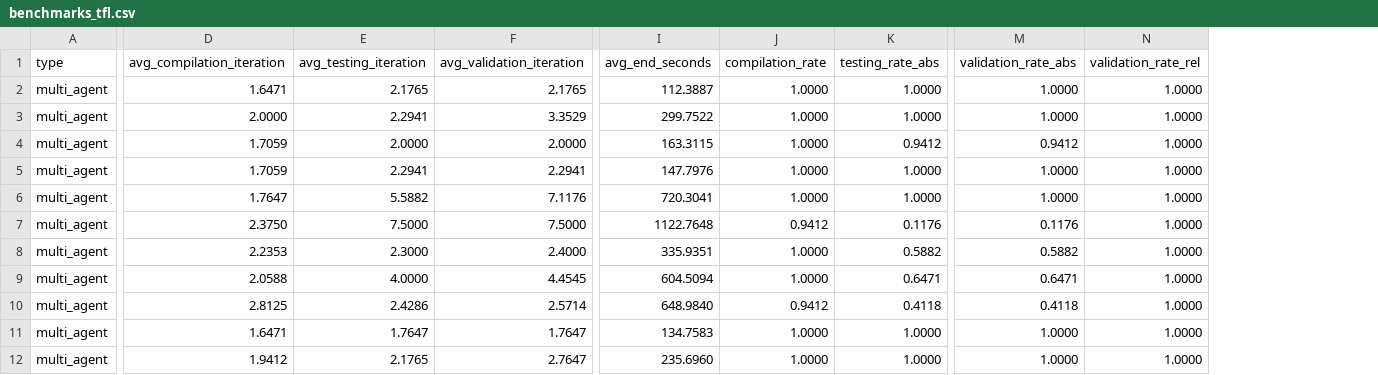
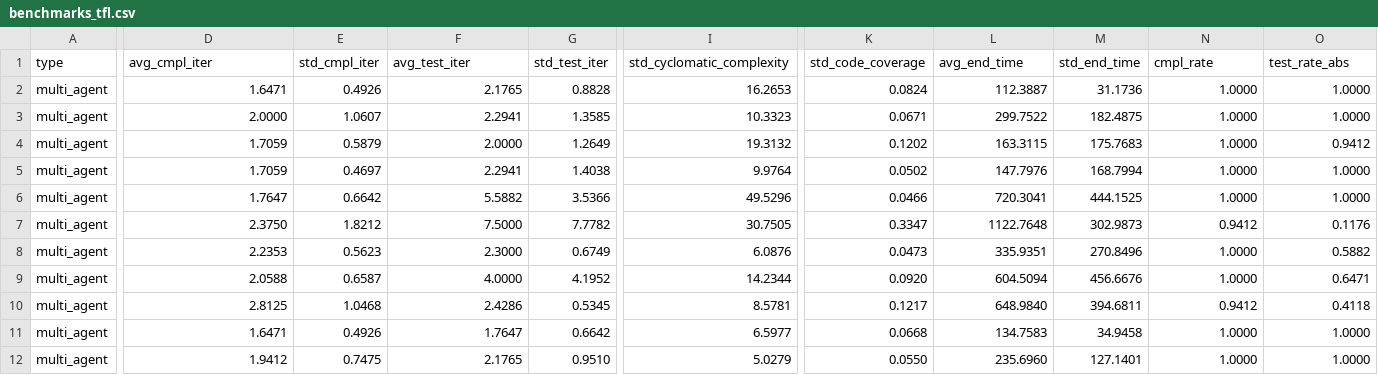
Before and after one commit to mirko-verardo/md2sl_thesis_mv, a CSV file: benchmark/all/benchmarks_tfl.csv, drawn as a sheet; only a part is shown, gaps mark what is left out; removed rows and columns are numbered as before the commit, all else as after; the diff covers the shown part only; the diff names each change by its address in the sheet, - before the commit and + after, or states it on an @@ line.

```diff
--- a/benchmark/all/benchmarks_tfl.csv
+++ b/benchmark/all/benchmarks_tfl.csv
+column E (std_cmpl_iter), rows 2-12: 0.4926 | 1.0607 | 0.5879 | 0.4697 | 0.6642 | 1.8212 | 0.5623 | 0.6587 | 1.0468 | 0.4926 | 0.7475
-column F (avg_validation_iteration), rows 2-12: 2.1765 | 3.3529 | 2.0000 | 2.2941 | 7.1176 | 7.5000 | 2.4000 | 4.4545 | 2.5714 | 1.7647 | 2.7647
+column G (std_test_iter), rows 2-12: 0.8828 | 1.3585 | 1.2649 | 1.4038 | 3.5366 | 7.7782 | 0.6749 | 4.1952 | 0.5345 | 0.6642 | 0.9510
+column I (std_cyclomatic_complexity), rows 2-12: 16.2653 | 10.3323 | 19.3132 | 9.9764 | 49.5296 | 30.7505 | 6.0876 | 14.2344 | 8.5781 | 6.5977 | 5.0279
+column K (std_code_coverage), rows 2-12: 0.0824 | 0.0671 | 0.1202 | 0.0502 | 0.0466 | 0.3347 | 0.0473 | 0.0920 | 0.1217 | 0.0668 | 0.0550
+column M (std_end_time), rows 2-12: 31.1736 | 182.4875 | 175.7683 | 168.7994 | 444.1525 | 302.9873 | 270.8496 | 456.6676 | 394.6811 | 34.9458 | 127.1401
-column M (validation_rate_abs), rows 2-12: 1.0000 | 1.0000 | 0.9412 | 1.0000 | 1.0000 | 0.1176 | 0.5882 | 0.6471 | 0.4118 | 1.0000 | 1.0000
-column N (validation_rate_rel), rows 2-12: all 1.0000
-D1: avg_compilation_iteration
+D1: avg_cmpl_iter
-F1: avg_testing_iteration
+F1: avg_test_iter
-L1: avg_end_seconds
+L1: avg_end_time
-N1: compilation_rate
+N1: cmpl_rate
-O1: testing_rate_abs
+O1: test_rate_abs
```
Also changed, not shown: 1 edited cell elsewhere in this file, benchmark/all/benchmarks_l.csv, benchmark/all/benchmarks_t.csv, 7 other files.
